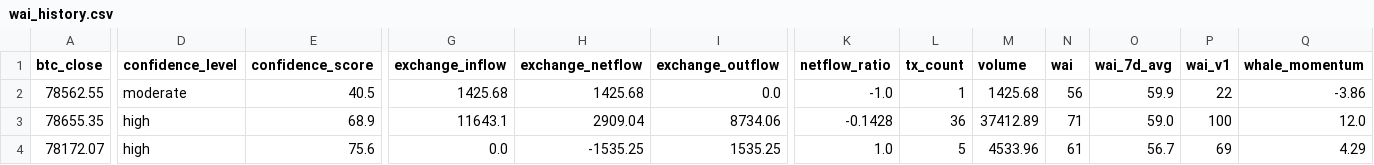
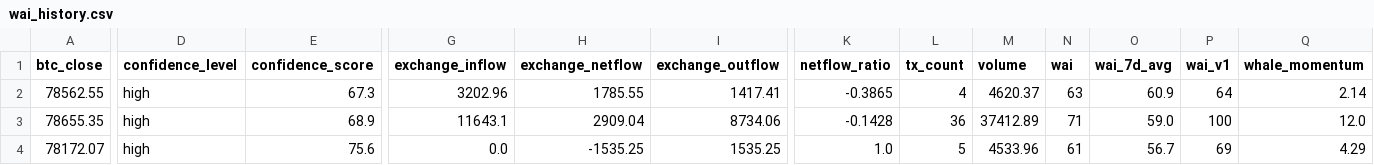
Before and after one commit to Whale-Activity-Analysis/wai-backend, a CSV file: data/wai_history.csv, drawn as a sheet; only a part is shown, gaps mark what is left out; the diff names each change by its address in the sheet, - before the commit and + after, or states it on an @@ line.

```diff
--- a/data/wai_history.csv
+++ b/data/wai_history.csv
-D2 (confidence_level): moderate
+D2 (confidence_level): high
-E2 (confidence_score): 40.5
+E2 (confidence_score): 67.3
-G2 (exchange_inflow): 1425.68
+G2 (exchange_inflow): 3202.96
-H2 (exchange_netflow): 1425.68
+H2 (exchange_netflow): 1785.55
-I2 (exchange_outflow): 0.0
+I2 (exchange_outflow): 1417.41
-K2 (netflow_ratio): -1.0
+K2 (netflow_ratio): -0.3865
-L2 (tx_count): 1
+L2 (tx_count): 4
-M2 (volume): 1425.68
+M2 (volume): 4620.37
-N2 (wai): 56
+N2 (wai): 63
-O2 (wai_7d_avg): 59.9
+O2 (wai_7d_avg): 60.9
-P2 (wai_v1): 22
+P2 (wai_v1): 64
-Q2 (whale_momentum): -3.86
+Q2 (whale_momentum): 2.14
```
Also changed, not shown: 1 other file.
